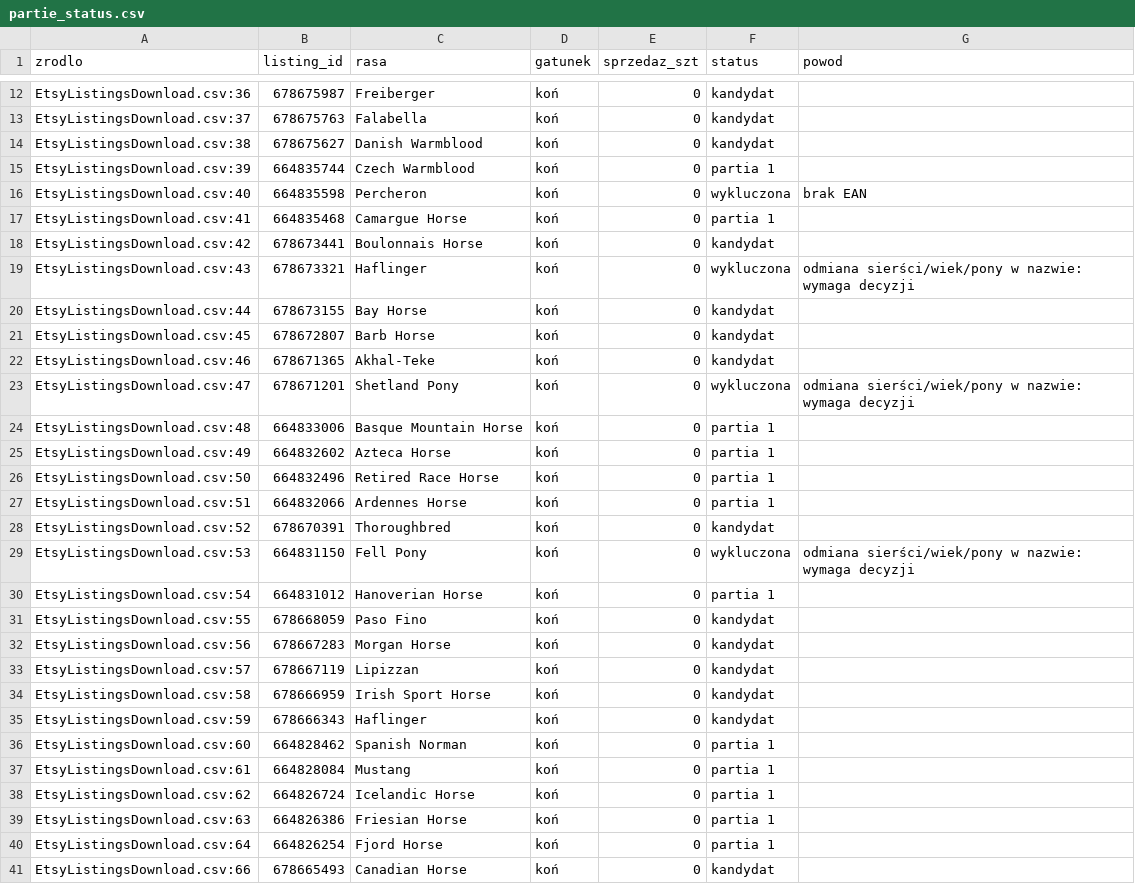
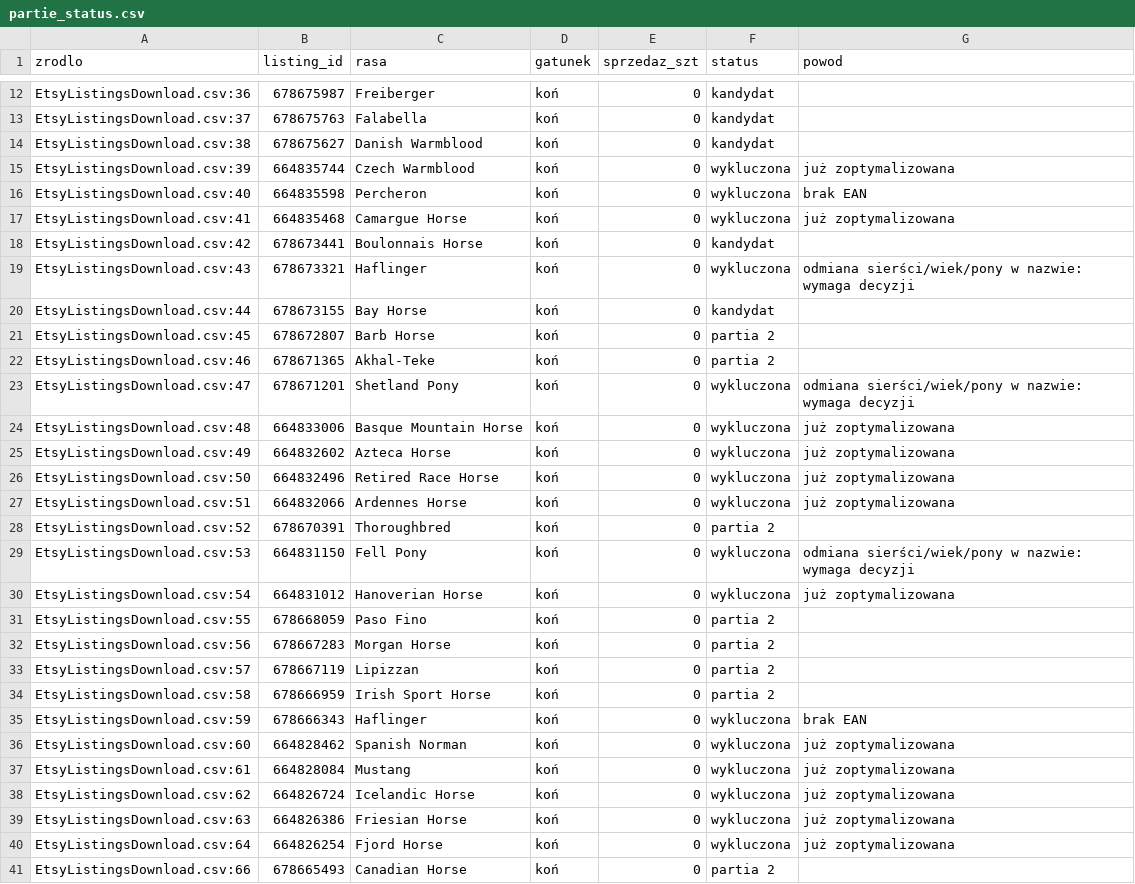
Before and after one commit to liszkak-design/ANITA-Art-Dog, a CSV file: plans/partie_status.csv, drawn as a sheet; only a part is shown, gaps mark what is left out; the diff covers the shown part only.

```diff
--- a/plans/partie_status.csv
+++ b/plans/partie_status.csv
@@ -14,5 +14,5 @@ EtsyListingsDownload.csv:37,678675763,Falabella,koń,0,kandydat,
 EtsyListingsDownload.csv:38,678675627,Danish Warmblood,koń,0,kandydat,
-EtsyListingsDownload.csv:39,664835744,Czech Warmblood,koń,0,partia 1,
+EtsyListingsDownload.csv:39,664835744,Czech Warmblood,koń,0,wykluczona,już zoptymalizowana
 EtsyListingsDownload.csv:40,664835598,Percheron,koń,0,wykluczona,brak EAN
-EtsyListingsDownload.csv:41,664835468,Camargue Horse,koń,0,partia 1,
+EtsyListingsDownload.csv:41,664835468,Camargue Horse,koń,0,wykluczona,już zoptymalizowana
 EtsyListingsDownload.csv:42,678673441,Boulonnais Horse,koń,0,kandydat,
@@ -20,22 +20,22 @@ EtsyListingsDownload.csv:43,678673321,Haflinger,koń,0,wykluczona,odmiana sierś
 EtsyListingsDownload.csv:44,678673155,Bay Horse,koń,0,kandydat,
-EtsyListingsDownload.csv:45,678672807,Barb Horse,koń,0,kandydat,
-EtsyListingsDownload.csv:46,678671365,Akhal-Teke,koń,0,kandydat,
+EtsyListingsDownload.csv:45,678672807,Barb Horse,koń,0,partia 2,
+EtsyListingsDownload.csv:46,678671365,Akhal-Teke,koń,0,partia 2,
 EtsyListingsDownload.csv:47,678671201,Shetland Pony,koń,0,wykluczona,odmiana sierści/wiek/pony w nazwie: wymaga decyzji
-EtsyListingsDownload.csv:48,664833006,Basque Mountain Horse,koń,0,partia 1,
-EtsyListingsDownload.csv:49,664832602,Azteca Horse,koń,0,partia 1,
-EtsyListingsDownload.csv:50,664832496,Retired Race Horse,koń,0,partia 1,
-EtsyListingsDownload.csv:51,664832066,Ardennes Horse,koń,0,partia 1,
-EtsyListingsDownload.csv:52,678670391,Thoroughbred,koń,0,kandydat,
+EtsyListingsDownload.csv:48,664833006,Basque Mountain Horse,koń,0,wykluczona,już zoptymalizowana
+EtsyListingsDownload.csv:49,664832602,Azteca Horse,koń,0,wykluczona,już zoptymalizowana
+EtsyListingsDownload.csv:50,664832496,Retired Race Horse,koń,0,wykluczona,już zoptymalizowana
+EtsyListingsDownload.csv:51,664832066,Ardennes Horse,koń,0,wykluczona,już zoptymalizowana
+EtsyListingsDownload.csv:52,678670391,Thoroughbred,koń,0,partia 2,
 EtsyListingsDownload.csv:53,664831150,Fell Pony,koń,0,wykluczona,odmiana sierści/wiek/pony w nazwie: wymaga decyzji
-EtsyListingsDownload.csv:54,664831012,Hanoverian Horse,koń,0,partia 1,
-EtsyListingsDownload.csv:55,678668059,Paso Fino,koń,0,kandydat,
-EtsyListingsDownload.csv:56,678667283,Morgan Horse,koń,0,kandydat,
-EtsyListingsDownload.csv:57,678667119,Lipizzan,koń,0,kandydat,
-EtsyListingsDownload.csv:58,678666959,Irish Sport Horse,koń,0,kandydat,
-EtsyListingsDownload.csv:59,678666343,Haflinger,koń,0,kandydat,
-EtsyListingsDownload.csv:60,664828462,Spanish Norman,koń,0,partia 1,
-EtsyListingsDownload.csv:61,664828084,Mustang,koń,0,partia 1,
-EtsyListingsDownload.csv:62,664826724,Icelandic Horse,koń,0,partia 1,
-EtsyListingsDownload.csv:63,664826386,Friesian Horse,koń,0,partia 1,
-EtsyListingsDownload.csv:64,664826254,Fjord Horse,koń,0,partia 1,
-EtsyListingsDownload.csv:66,678665493,Canadian Horse,koń,0,kandydat,
+EtsyListingsDownload.csv:54,664831012,Hanoverian Horse,koń,0,wykluczona,już zoptymalizowana
+EtsyListingsDownload.csv:55,678668059,Paso Fino,koń,0,partia 2,
+EtsyListingsDownload.csv:56,678667283,Morgan Horse,koń,0,partia 2,
+EtsyListingsDownload.csv:57,678667119,Lipizzan,koń,0,partia 2,
+EtsyListingsDownload.csv:58,678666959,Irish Sport Horse,koń,0,partia 2,
+EtsyListingsDownload.csv:59,678666343,Haflinger,koń,0,wykluczona,brak EAN
+EtsyListingsDownload.csv:60,664828462,Spanish Norman,koń,0,wykluczona,już zoptymalizowana
+EtsyListingsDownload.csv:61,664828084,Mustang,koń,0,wykluczona,już zoptymalizowana
+EtsyListingsDownload.csv:62,664826724,Icelandic Horse,koń,0,wykluczona,już zoptymalizowana
+EtsyListingsDownload.csv:63,664826386,Friesian Horse,koń,0,wykluczona,już zoptymalizowana
+EtsyListingsDownload.csv:64,664826254,Fjord Horse,koń,0,wykluczona,już zoptymalizowana
+EtsyListingsDownload.csv:66,678665493,Canadian Horse,koń,0,partia 2,
```
Also changed, not shown: 118 edited cells elsewhere in this file, 3 other files.
